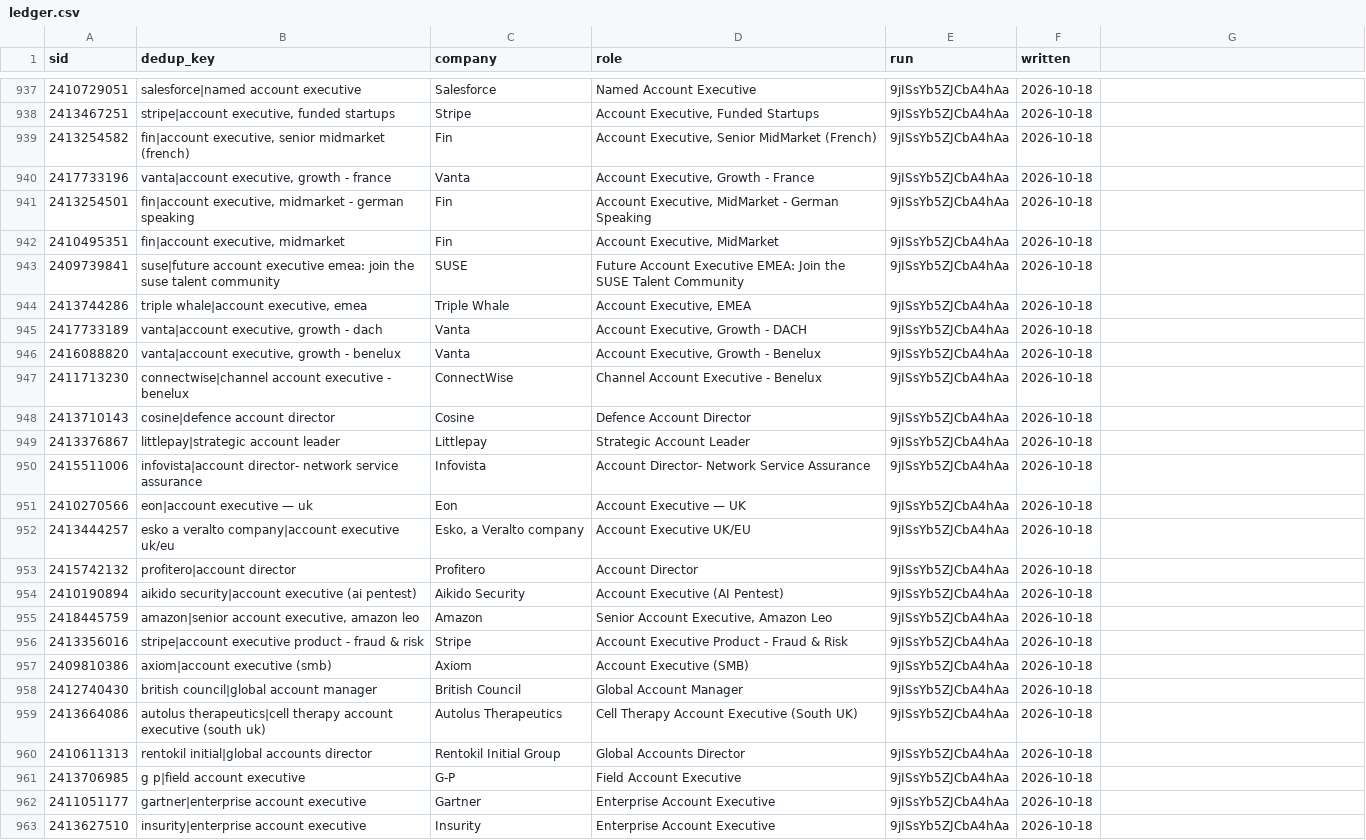
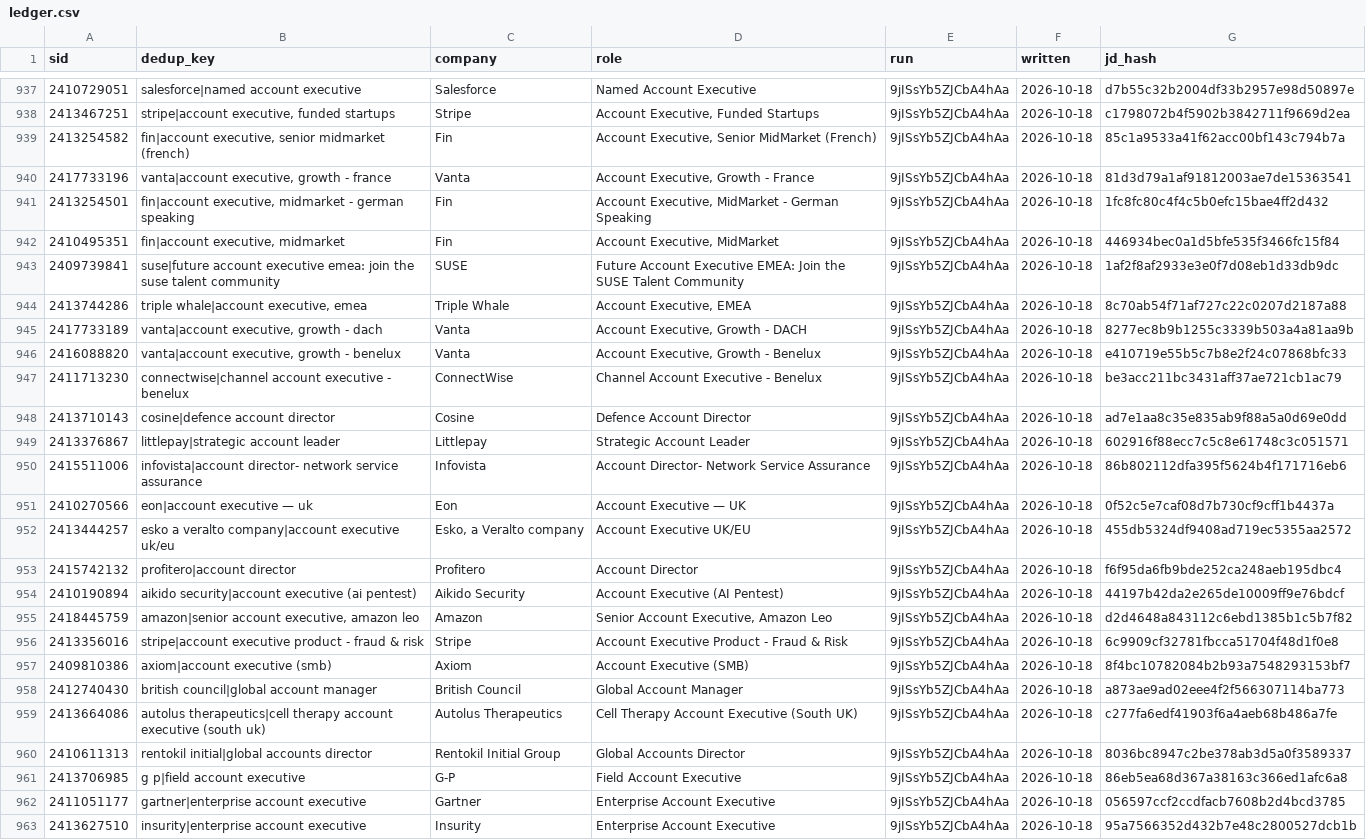
Before and after one commit to andrey-51/jobsearch, a CSV file: .claude/skills/application-job-intake/data/ledger.csv, drawn as a sheet; only a part is shown, gaps mark what is left out; the diff covers the shown part only; the diff names each change by its address in the sheet, - before the commit and + after, or states it on an @@ line.

```diff
--- a/.claude/skills/application-job-intake/data/ledger.csv
+++ b/.claude/skills/application-job-intake/data/ledger.csv
-G1: (empty)
+G1: jd_hash
-G937 (jd_hash): (empty)
+G937 (jd_hash): d7b55c32b2004df33b2957e98d50897e
-G938 (jd_hash): (empty)
+G938 (jd_hash): c1798072b4f5902b3842711f9669d2ea
-G939 (jd_hash): (empty)
+G939 (jd_hash): 85c1a9533a41f62acc00bf143c794b7a
-G940 (jd_hash): (empty)
+G940 (jd_hash): 81d3d79a1af91812003ae7de15363541
-G941 (jd_hash): (empty)
+G941 (jd_hash): 1fc8fc80c4f4c5b0efc15bae4ff2d432
-G942 (jd_hash): (empty)
+G942 (jd_hash): 446934bec0a1d5bfe535f3466fc15f84
-G943 (jd_hash): (empty)
+G943 (jd_hash): 1af2f8af2933e3e0f7d08eb1d33db9dc
-G944 (jd_hash): (empty)
+G944 (jd_hash): 8c70ab54f71af727c22c0207d2187a88
-G945 (jd_hash): (empty)
+G945 (jd_hash): 8277ec8b9b1255c3339b503a4a81aa9b
-G946 (jd_hash): (empty)
+G946 (jd_hash): e410719e55b5c7b8e2f24c07868bfc33
-G947 (jd_hash): (empty)
+G947 (jd_hash): be3acc211bc3431aff37ae721cb1ac79
-G948 (jd_hash): (empty)
+G948 (jd_hash): ad7e1aa8c35e835ab9f88a5a0d69e0dd
-G949 (jd_hash): (empty)
+G949 (jd_hash): 602916f88ecc7c5c8e61748c3c051571
-G950 (jd_hash): (empty)
+G950 (jd_hash): 86b802112dfa395f5624b4f171716eb6
-G951 (jd_hash): (empty)
+G951 (jd_hash): 0f52c5e7caf08d7b730cf9cff1b4437a
-G952 (jd_hash): (empty)
+G952 (jd_hash): 455db5324df9408ad719ec5355aa2572
-G953 (jd_hash): (empty)
+G953 (jd_hash): f6f95da6fb9bde252ca248aeb195dbc4
-G954 (jd_hash): (empty)
+G954 (jd_hash): 44197b42da2e265de10009ff9e76bdcf
-G955 (jd_hash): (empty)
+G955 (jd_hash): d2d4648a843112c6ebd1385b1c5b7f82
-G956 (jd_hash): (empty)
+G956 (jd_hash): 6c9909cf32781fbcca51704f48d1f0e8
-G957 (jd_hash): (empty)
+G957 (jd_hash): 8f4bc10782084b2b93a7548293153bf7
-G958 (jd_hash): (empty)
+G958 (jd_hash): a873ae9ad02eee4f2f566307114ba773
-G959 (jd_hash): (empty)
+G959 (jd_hash): c277fa6edf41903f6a4aeb68b486a7fe
-G960 (jd_hash): (empty)
+G960 (jd_hash): 8036bc8947c2be378ab3d5a0f3589337
-G961 (jd_hash): (empty)
+G961 (jd_hash): 86eb5ea68d367a38163c366ed1afc6a8
-G962 (jd_hash): (empty)
+G962 (jd_hash): 056597ccf2ccdfacb7608b2d4bcd3785
-G963 (jd_hash): (empty)
+G963 (jd_hash): 95a7566352d432b7e48c2800527dcb1b
```
Also changed, not shown: 94 edited cells elsewhere in this file, 2 other files.
